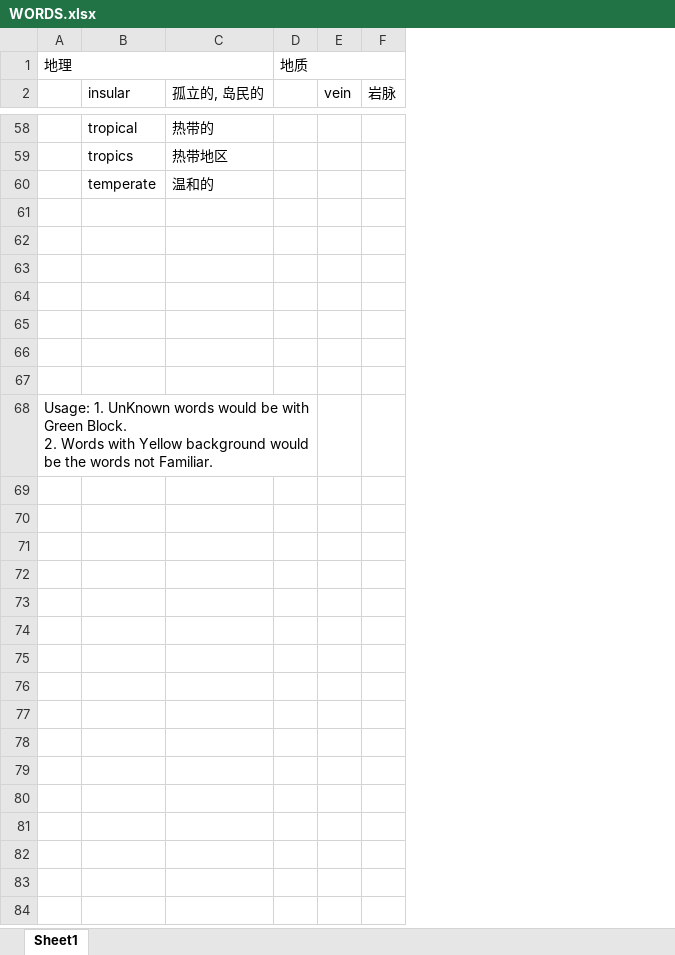
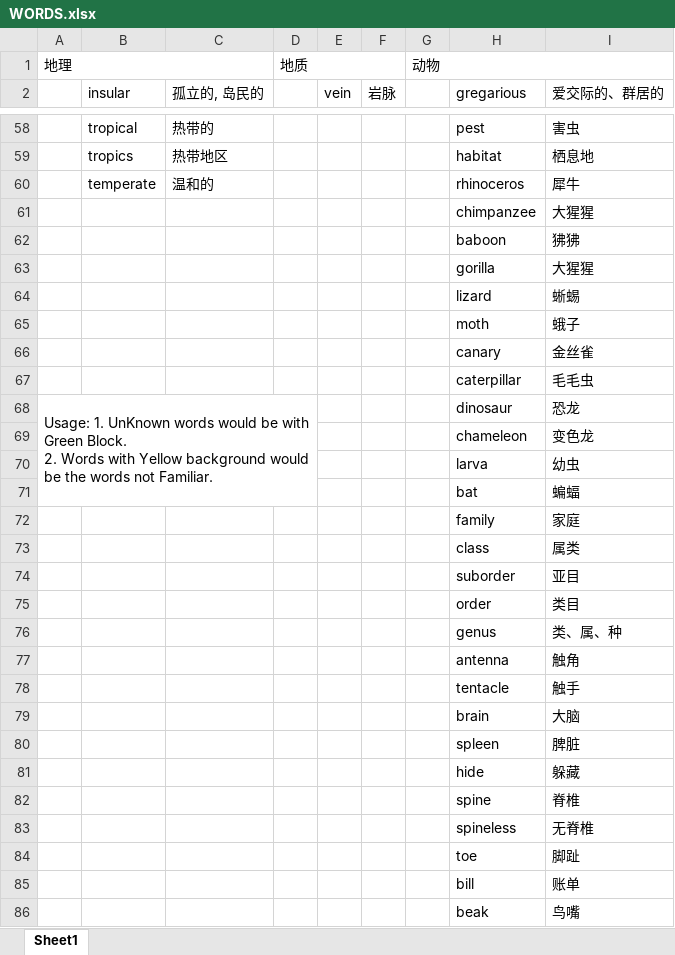
Before and after one commit to k-ning/RECORDING, an Excel workbook: WORDS.xlsx, sheet Sheet1, drawn as a sheet; only a part is shown, gaps mark what is left out; values as stored, in another font and other column widths than the file's, no cell formats; the diff covers the shown part only; the diff names each change by its address in the sheet, - before the commit and + after, or states it on an @@ line.

Commit message:
Update WORDS.xlsx

```diff
--- a/WORDS.xlsx (sheet Sheet1)
+++ b/WORDS.xlsx (sheet Sheet1)
+column G, row 1: 动物
+column H (gregarious), rows 58-68: pest | habitat | rhinoceros | chimpanzee | baboon | gorilla | lizard | moth | canary | caterpillar | dinosaur
+column I (爱交际的、群居的), rows 58-68: 害虫 | 栖息地 | 犀牛 | 大猩猩 | 狒狒 | 大猩猩 | 蜥蜴 | 蛾子 | 金丝雀 | 毛毛虫 | 恐龙
-row 61: (empty)
+row 61:  |  |  |  |  |  |  | chimpanzee | 大猩猩
-row 62: (empty)
+row 62:  |  |  |  |  |  |  | baboon | 狒狒
-row 63: (empty)
+row 63:  |  |  |  |  |  |  | gorilla | 大猩猩
-row 64: (empty)
+row 64:  |  |  |  |  |  |  | lizard | 蜥蜴
-row 65: (empty)
+row 65:  |  |  |  |  |  |  | moth | 蛾子
-row 66: (empty)
+row 66:  |  |  |  |  |  |  | canary | 金丝雀
-row 67: (empty)
+row 67:  |  |  |  |  |  |  | caterpillar | 毛毛虫
+row 69:  |  |  |  |  |  |  | chameleon | 变色龙
+row 70:  |  |  |  |  |  |  | larva | 幼虫
+row 71:  |  |  |  |  |  |  | bat | 蝙蝠
+row 72:  |  |  |  |  |  |  | family | 家庭
+row 73:  |  |  |  |  |  |  | class | 属类
+row 74:  |  |  |  |  |  |  | suborder | 亚目
+row 75:  |  |  |  |  |  |  | order | 类目
+row 76:  |  |  |  |  |  |  | genus | 类、属、种
+row 77:  |  |  |  |  |  |  | antenna | 触角
+row 78:  |  |  |  |  |  |  | tentacle | 触手
+row 79:  |  |  |  |  |  |  | brain | 大脑
+row 80:  |  |  |  |  |  |  | spleen | 脾脏
+row 81:  |  |  |  |  |  |  | hide | 躲藏
+row 82:  |  |  |  |  |  |  | spine | 脊椎
+row 83:  |  |  |  |  |  |  | spineless | 无脊椎
+row 84:  |  |  |  |  |  |  | toe | 脚趾
+row 85:  |  |  |  |  |  |  | bill | 账单
+row 86:  |  |  |  |  |  |  | beak | 鸟嘴
```
Also changed, not shown: 27 added rows elsewhere in this sheet, cell formats.
